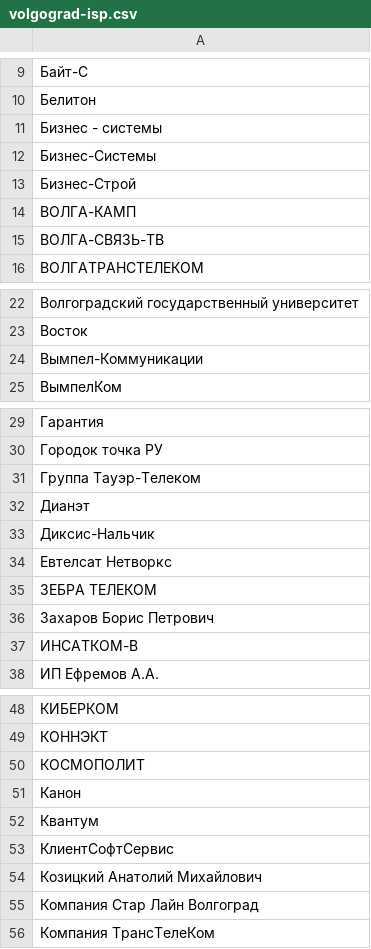
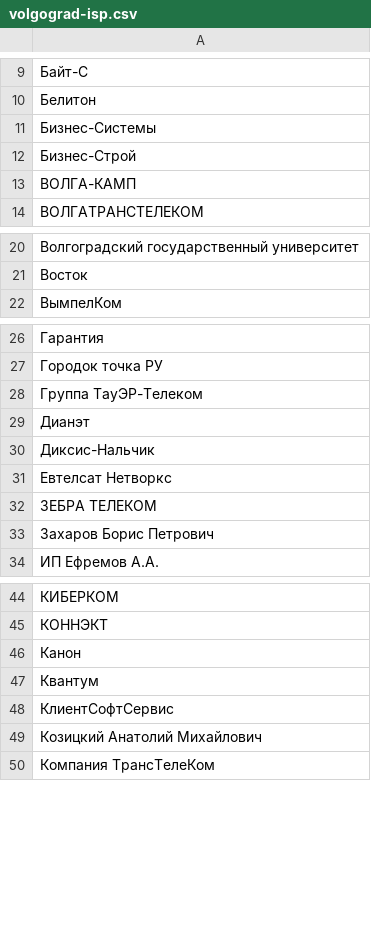
Before and after one commit to Urlandi/rkn-opendata-vlg, a CSV file: volgograd-isp.csv, drawn as a sheet; only a part is shown, gaps mark what is left out; removed rows and columns are numbered as before the commit, all else as after; the diff covers the shown part only; the diff names each change by its address in the sheet, - before the commit and + after, or states it on an @@ line.

```diff
--- a/volgograd-isp.csv
+++ b/volgograd-isp.csv
-row 11: Бизнес - системы
-row 15: ВОЛГА-СВЯЗЬ-ТВ
-row 24: Вымпел-Коммуникации
-A28: Группа Тауэр-Телеком
+A28: Группа ТауЭР-Телеком
-row 37: ИНСАТКОМ-В
-row 50: КОСМОПОЛИТ
-row 55: Компания Стар Лайн Волгоград
```
Also changed, not shown: 6 removed rows elsewhere in this file, volgograd-isp-lic.csv, volgograd-isp-net.csv, 2 other files.
